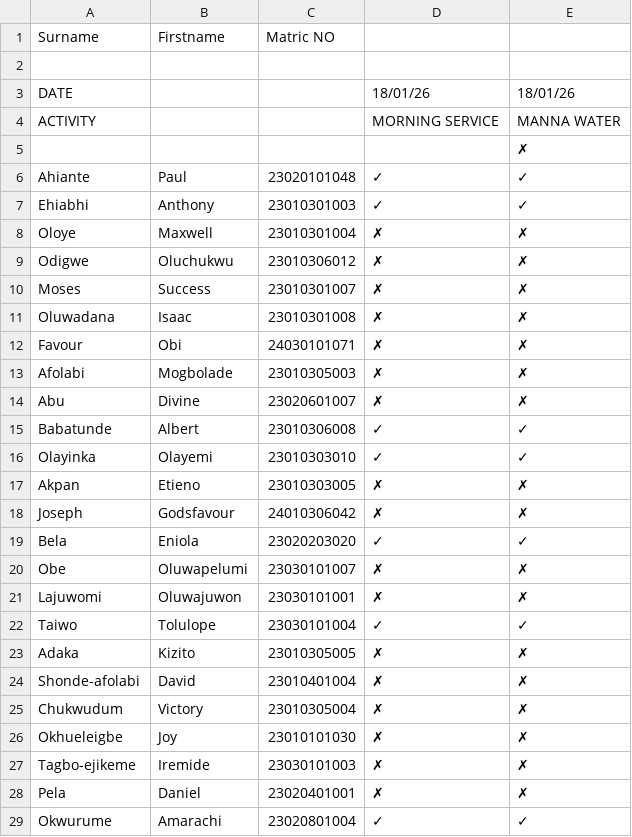
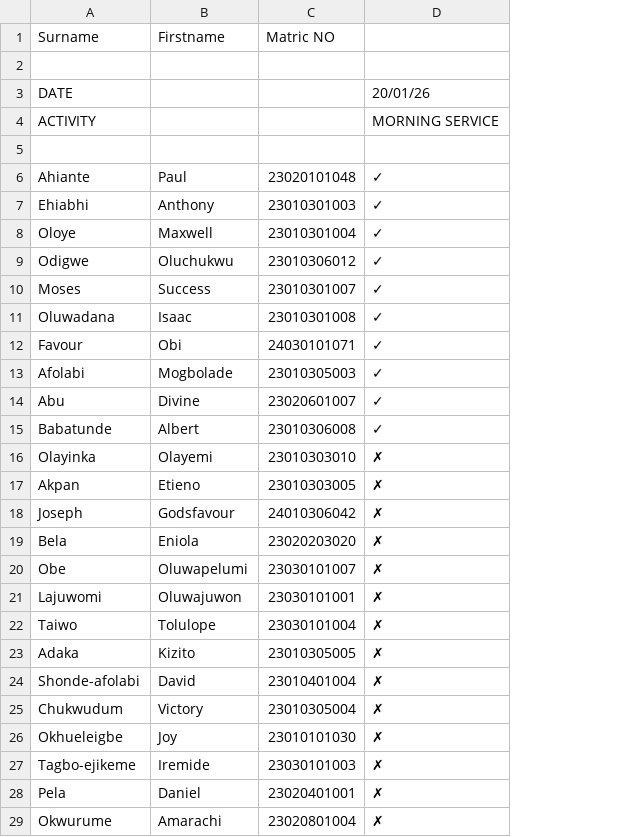
Before and after one commit to DiamondOsas/MTU_ATTENDANCE_TRACKER, a CSV file: db/attendance/test.csv, drawn as a sheet; the diff names each change by its address in the sheet, - before the commit and + after, or states it on an @@ line.

```diff
--- a/db/attendance/test.csv
+++ b/db/attendance/test.csv
-column E, rows 3-29: 18/01/26 | MANNA WATER | ✗ | ✓ | ✓ | ✗ | ✗ | ✗ | ✗ | ✗ | ✗ | ✗ | ✓ | ✓ | ✗ | ✗ | ✓ | ✗ | ✗ | ✓ | ✗ | ✗ | ✗ | ✗ | ✗ | ✗ | ✓
-D3: 18/01/26
+D3: 20/01/26
-D8:D14: ✗
+D8:D14: ✓
-D16: ✓
+D16: ✗
-D19: ✓
+D19: ✗
-D22: ✓
+D22: ✗
-D29: ✓
+D29: ✗
```
Also changed, not shown: 2 other files.
